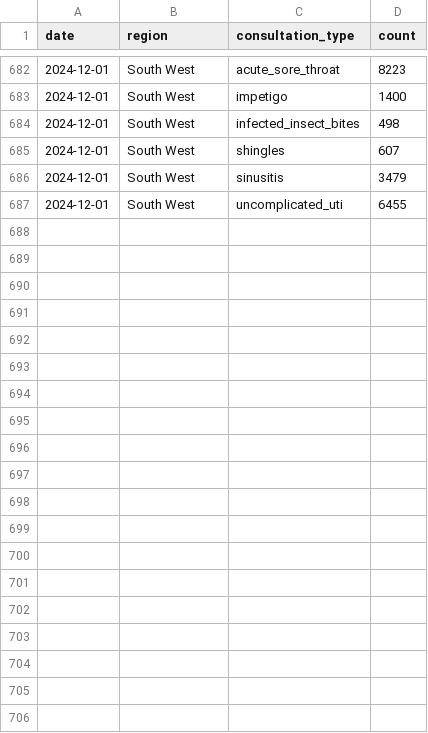
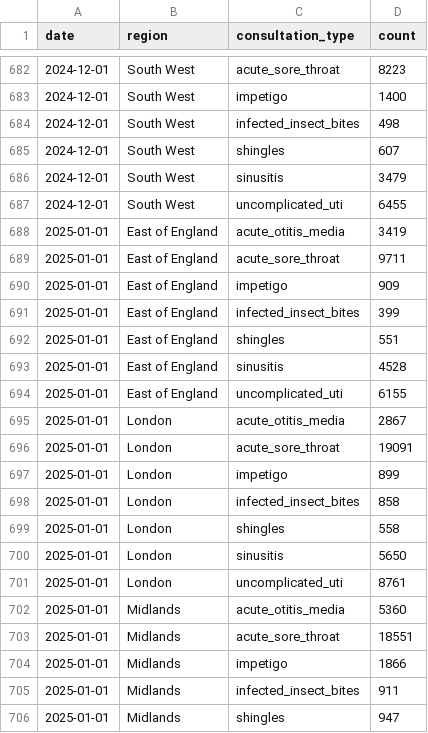
Before and after one commit to opensafely/pharmacy-first, a CSV file: lib/validation/data/pf_consultation_validation_data_by_region.csv, drawn as a sheet; only a part is shown, gaps mark what is left out; the diff covers the shown part only; the diff names each change by its address in the sheet, - before the commit and + after, or states it on an @@ line.

Commit message:
Add Jan BSA data

```diff
--- a/lib/validation/data/pf_consultation_validation_data_by_region.csv
+++ b/lib/validation/data/pf_consultation_validation_data_by_region.csv
+row 688: 2025-01-01 | East of England | acute_otitis_media | 3419
+row 689: 2025-01-01 | East of England | acute_sore_throat | 9711
+row 690: 2025-01-01 | East of England | impetigo | 909
+row 691: 2025-01-01 | East of England | infected_insect_bites | 399
+row 692: 2025-01-01 | East of England | shingles | 551
+row 693: 2025-01-01 | East of England | sinusitis | 4528
+row 694: 2025-01-01 | East of England | uncomplicated_uti | 6155
+row 695: 2025-01-01 | London | acute_otitis_media | 2867
+row 696: 2025-01-01 | London | acute_sore_throat | 19091
+row 697: 2025-01-01 | London | impetigo | 899
+row 698: 2025-01-01 | London | infected_insect_bites | 858
+row 699: 2025-01-01 | London | shingles | 558
+row 700: 2025-01-01 | London | sinusitis | 5650
+row 701: 2025-01-01 | London | uncomplicated_uti | 8761
+row 702: 2025-01-01 | Midlands | acute_otitis_media | 5360
+row 703: 2025-01-01 | Midlands | acute_sore_throat | 18551
+row 704: 2025-01-01 | Midlands | impetigo | 1866
+row 705: 2025-01-01 | Midlands | infected_insect_bites | 911
+row 706: 2025-01-01 | Midlands | shingles | 947
```
Also changed, not shown: 30 added rows elsewhere in this file, lib/validation/data/pf_consultation_validation_data.csv.
